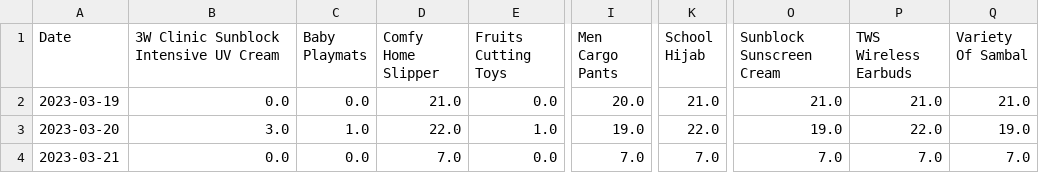
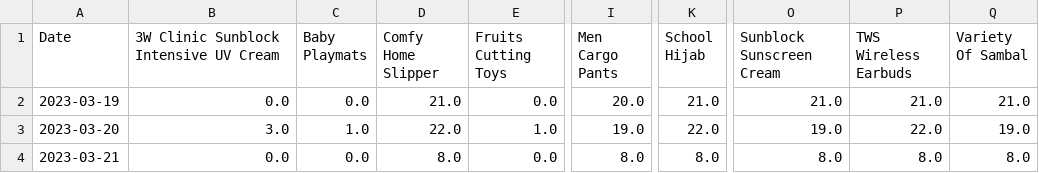
Before and after one commit to mnazwebsite/mnazwebsite.github.io, a CSV file: shopee_data.csv, drawn as a sheet; only a part is shown, gaps mark what is left out; the diff names each change by its address in the sheet, - before the commit and + after, or states it on an @@ line.

```diff
--- a/shopee_data.csv
+++ b/shopee_data.csv
-D4 (Comfy Home Slipper): 7.0
+D4 (Comfy Home Slipper): 8.0
-I4 (Men Cargo Pants): 7.0
+I4 (Men Cargo Pants): 8.0
-K4 (School Hijab): 7.0
+K4 (School Hijab): 8.0
-O4 (Sunblock Sunscreen Cream): 7.0
+O4 (Sunblock Sunscreen Cream): 8.0
-P4 (TWS Wireless Earbuds): 7.0
+P4 (TWS Wireless Earbuds): 8.0
-Q4 (Variety Of Sambal): 7.0
+Q4 (Variety Of Sambal): 8.0
```
Also changed, not shown: 2 other files.
